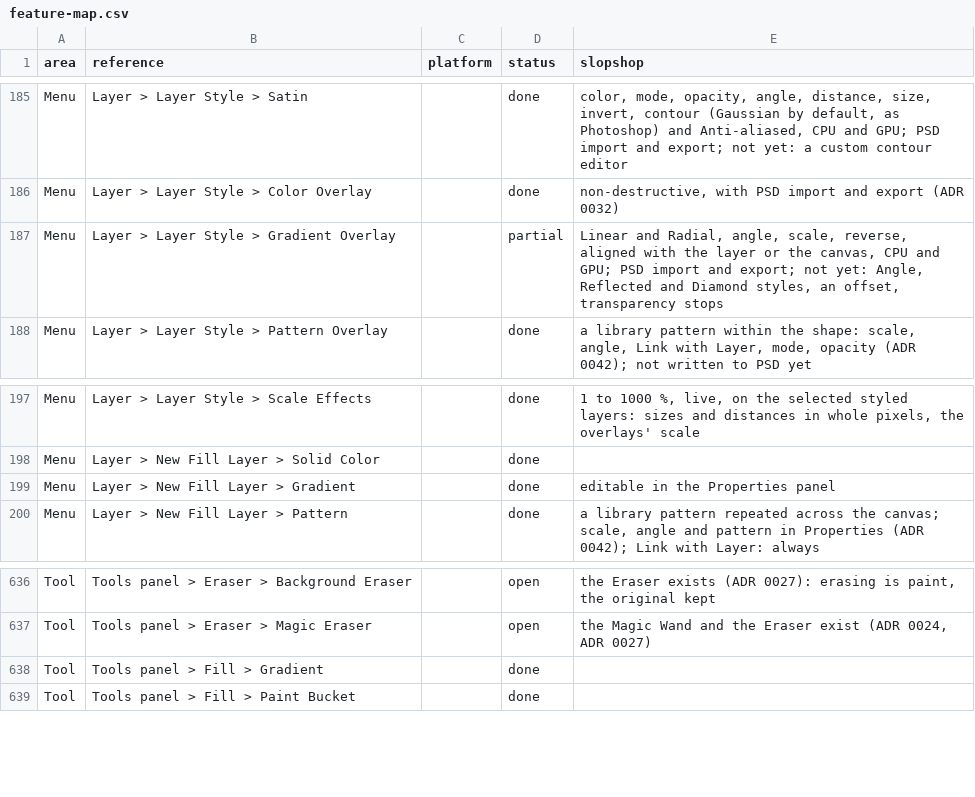
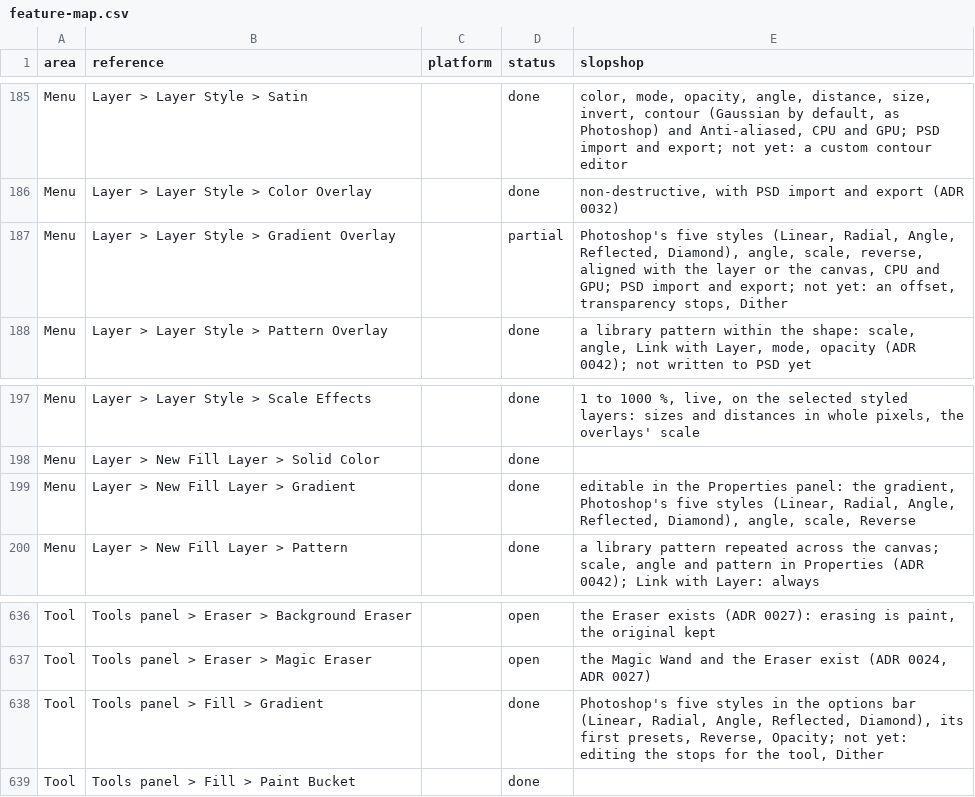
Before and after one commit to laBoiteBleue/slopshop, a CSV file: docs/feature-map.csv, drawn as a sheet; only a part is shown, gaps mark what is left out.

```diff
--- a/docs/feature-map.csv
+++ b/docs/feature-map.csv
@@ -186,3 +186,3 @@ Menu,Layer > Layer Style > Satin,,done,"color, mode, opacity, angle, distance, s
 Menu,Layer > Layer Style > Color Overlay,,done,"non-destructive, with PSD import and export (ADR 0032)"
-Menu,Layer > Layer Style > Gradient Overlay,,partial,"Linear and Radial, angle, scale, reverse, aligned with the layer or the canvas, CPU and GPU; PSD import and export; not yet: Angle, Reflected and Diamond styles, an offset, transparency stops"
+Menu,Layer > Layer Style > Gradient Overlay,,partial,"Photoshop's five styles (Linear, Radial, Angle, Reflected, Diamond), angle, scale, reverse, aligned with the layer or the canvas, CPU and GPU; PSD import and export; not yet: an offset, transparency stops, Dither"
 Menu,Layer > Layer Style > Pattern Overlay,,done,"a library pattern within the shape: scale, angle, Link with Layer, mode, opacity (ADR 0042); not written to PSD yet"
@@ -198,3 +198,3 @@ Menu,Layer > Layer Style > Scale Effects,,done,"1 to 1000 %, live, on the select
 Menu,Layer > New Fill Layer > Solid Color,,done,
-Menu,Layer > New Fill Layer > Gradient,,done,editable in the Properties panel
+Menu,Layer > New Fill Layer > Gradient,,done,"editable in the Properties panel: the gradient, Photoshop's five styles (Linear, Radial, Angle, Reflected, Diamond), angle, scale, Reverse"
 Menu,Layer > New Fill Layer > Pattern,,done,"a library pattern repeated across the canvas; scale, angle and pattern in Properties (ADR 0042); Link with Layer: always"
@@ -637,3 +637,3 @@ Tool,Tools panel > Eraser > Background Eraser,,open,"the Eraser exists (ADR 0027
 Tool,Tools panel > Eraser > Magic Eraser,,open,"the Magic Wand and the Eraser exist (ADR 0024, ADR 0027)"
-Tool,Tools panel > Fill > Gradient,,done,
+Tool,Tools panel > Fill > Gradient,,done,"Photoshop's five styles in the options bar (Linear, Radial, Angle, Reflected, Diamond), its first presets, Reverse, Opacity; not yet: editing the stops for the tool, Dither"
 Tool,Tools panel > Fill > Paint Bucket,,done,
```
Also changed, not shown: 3 other files.
